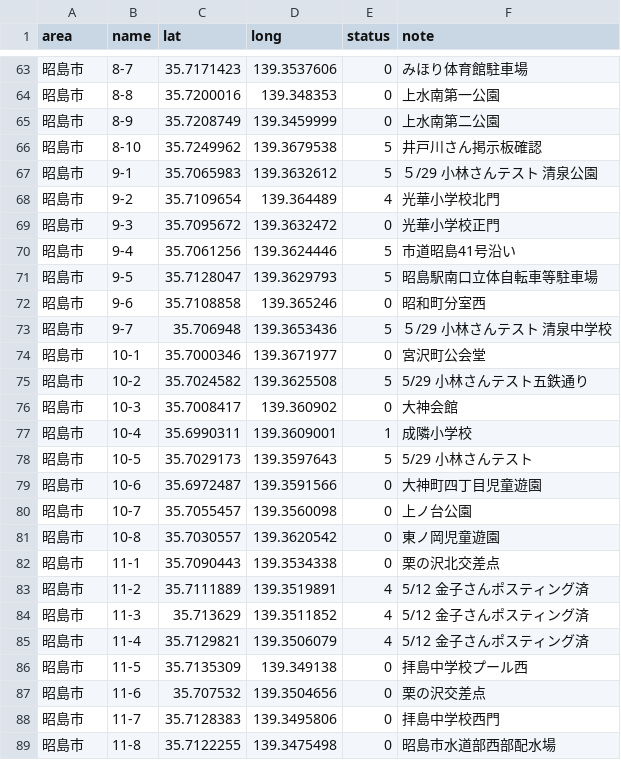
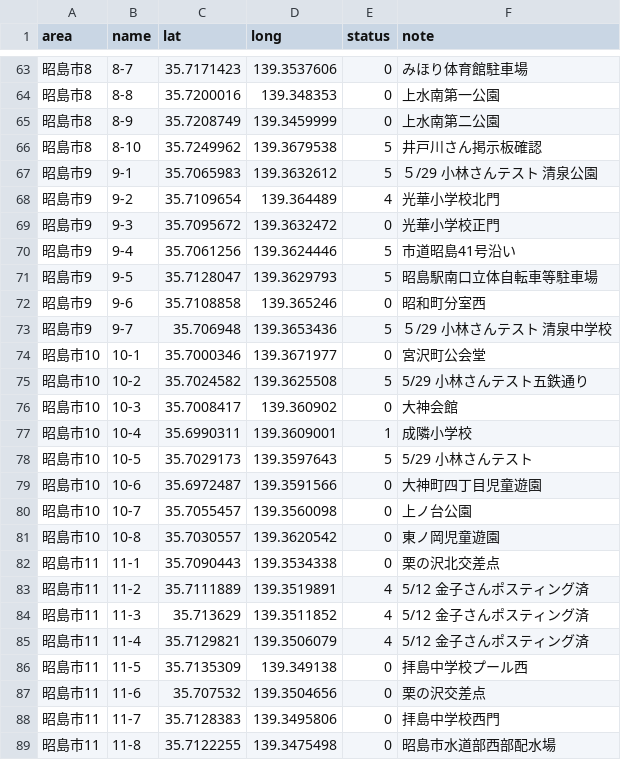
Before and after one commit to yuukiner/akishima2025, a CSV file: public/data/all.csv, drawn as a sheet; only a part is shown, gaps mark what is left out; the diff covers the shown part only.

```diff
--- a/public/data/all.csv
+++ b/public/data/all.csv
@@ -63,27 +63,27 @@ area,name,lat,long,status,note
-昭島市,8-7,35.7171423,139.3537606,0,みほり体育館駐車場
-昭島市,8-8,35.7200016,139.348353,0,上水南第一公園
-昭島市,8-9,35.7208749,139.3459999,0,上水南第二公園
-昭島市,8-10,35.7249962,139.3679538,5,井戸川さん掲示板確認
-昭島市,9-1,35.7065983,139.3632612,5,５/29　小林さんテスト　清泉公園
-昭島市,9-2,35.7109654,139.364489,4,光華小学校北門
-昭島市,9-3,35.7095672,139.3632472,0,光華小学校正門
-昭島市,9-4,35.7061256,139.3624446,5,市道昭島41号沿い
-昭島市,9-5,35.7128047,139.3629793,5,昭島駅南口立体自転車等駐車場
-昭島市,9-6,35.7108858,139.365246,0,昭和町分室西
-昭島市,9-7,35.706948,139.3653436,5,５/29　小林さんテスト　清泉中学校
-昭島市,10-1,35.7000346,139.3671977,0,宮沢町公会堂
-昭島市,10-2,35.7024582,139.3625508,5,5/29 小林さんテスト五鉄通り
-昭島市,10-3,35.7008417,139.360902,0,大神会館
-昭島市,10-4,35.6990311,139.3609001,1,成隣小学校
-昭島市,10-5,35.7029173,139.3597643,5,5/29 小林さんテスト
-昭島市,10-6,35.6972487,139.3591566,0,大神町四丁目児童遊園
-昭島市,10-7,35.7055457,139.3560098,0,上ノ台公園
-昭島市,10-8,35.7030557,139.3620542,0,東ノ岡児童遊園
-昭島市,11-1,35.7090443,139.3534338,0,栗の沢北交差点
-昭島市,11-2,35.7111889,139.3519891,4,5/12 金子さんポスティング済
-昭島市,11-3,35.713629,139.3511852,4,5/12 金子さんポスティング済
-昭島市,11-4,35.7129821,139.3506079,4,5/12 金子さんポスティング済
-昭島市,11-5,35.7135309,139.349138,0,拝島中学校プール西
-昭島市,11-6,35.707532,139.3504656,0,栗の沢交差点
-昭島市,11-7,35.7128383,139.3495806,0,拝島中学校西門
-昭島市,11-8,35.7122255,139.3475498,0,昭島市水道部西部配水場
+昭島市8,8-7,35.7171423,139.3537606,0,みほり体育館駐車場
+昭島市8,8-8,35.7200016,139.348353,0,上水南第一公園
+昭島市8,8-9,35.7208749,139.3459999,0,上水南第二公園
+昭島市8,8-10,35.7249962,139.3679538,5,井戸川さん掲示板確認
+昭島市9,9-1,35.7065983,139.3632612,5,５/29　小林さんテスト　清泉公園
+昭島市9,9-2,35.7109654,139.364489,4,光華小学校北門
+昭島市9,9-3,35.7095672,139.3632472,0,光華小学校正門
+昭島市9,9-4,35.7061256,139.3624446,5,市道昭島41号沿い
+昭島市9,9-5,35.7128047,139.3629793,5,昭島駅南口立体自転車等駐車場
+昭島市9,9-6,35.7108858,139.365246,0,昭和町分室西
+昭島市9,9-7,35.706948,139.3653436,5,５/29　小林さんテスト　清泉中学校
+昭島市10,10-1,35.7000346,139.3671977,0,宮沢町公会堂
+昭島市10,10-2,35.7024582,139.3625508,5,5/29 小林さんテスト五鉄通り
+昭島市10,10-3,35.7008417,139.360902,0,大神会館
+昭島市10,10-4,35.6990311,139.3609001,1,成隣小学校
+昭島市10,10-5,35.7029173,139.3597643,5,5/29 小林さんテスト
+昭島市10,10-6,35.6972487,139.3591566,0,大神町四丁目児童遊園
+昭島市10,10-7,35.7055457,139.3560098,0,上ノ台公園
+昭島市10,10-8,35.7030557,139.3620542,0,東ノ岡児童遊園
+昭島市11,11-1,35.7090443,139.3534338,0,栗の沢北交差点
+昭島市11,11-2,35.7111889,139.3519891,4,5/12 金子さんポスティング済
+昭島市11,11-3,35.713629,139.3511852,4,5/12 金子さんポスティング済
+昭島市11,11-4,35.7129821,139.3506079,4,5/12 金子さんポスティング済
+昭島市11,11-5,35.7135309,139.349138,0,拝島中学校プール西
+昭島市11,11-6,35.707532,139.3504656,0,栗の沢交差点
+昭島市11,11-7,35.7128383,139.3495806,0,拝島中学校西門
+昭島市11,11-8,35.7122255,139.3475498,0,昭島市水道部西部配水場
```
Also changed, not shown: 60 edited cells elsewhere in this file, 19 other files.
